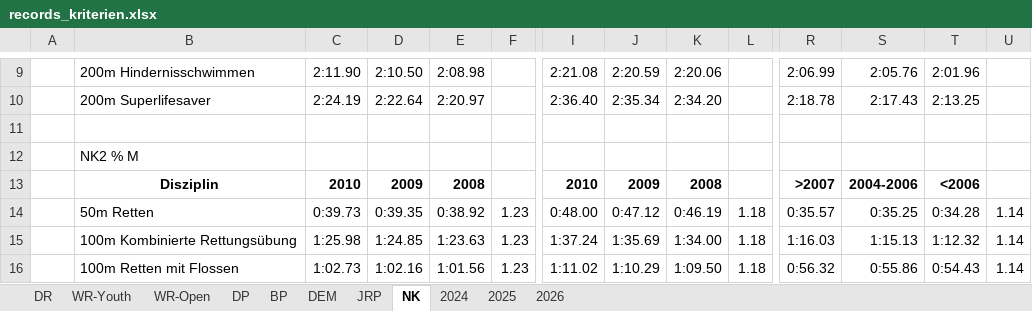
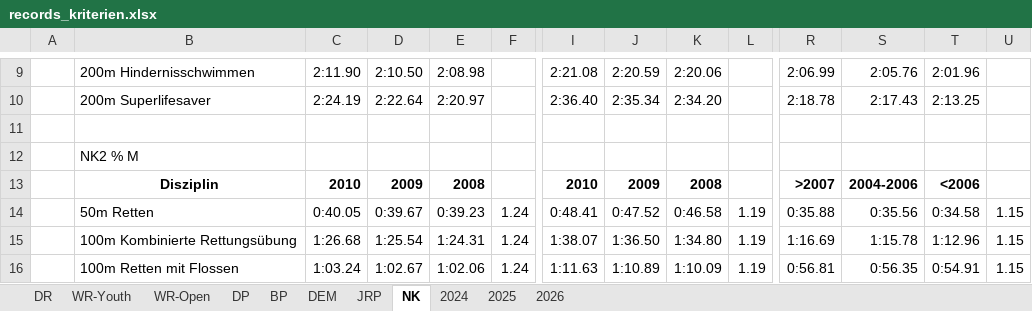
Before and after one commit to jp-gnad/Lifesaving_Baden, an Excel workbook: web/utilities/records_kriterien.xlsx, sheet NK, drawn as a sheet; only a part is shown, gaps mark what is left out; values as stored, in another font and other column widths than the file's, no borders; the diff covers the shown part only; the diff names each change by its address in the sheet, - before the commit and + after, or states it on an @@ line.

```diff
--- a/web/utilities/records_kriterien.xlsx (sheet NK)
+++ b/web/utilities/records_kriterien.xlsx (sheet NK)
-C14: 0:39.73
+C14: 0:40.05
-D14: 0:39.35
+D14: 0:39.67
-E14: 0:38.92
+E14: 0:39.23
-F14:F16: 1.23
+F14:F16: 1.24
-I14: 0:48.00
+I14: 0:48.41
-J14: 0:47.12
+J14: 0:47.52
-K14: 0:46.19
+K14: 0:46.58
-L14:L16: 1.18
+L14:L16: 1.19
-R14: 0:35.57
+R14: 0:35.88
-S14: 0:35.25
+S14: 0:35.56
-T14: 0:34.28
+T14: 0:34.58
-U14:U16: 1.14
+U14:U16: 1.15
-C15: 1:25.98
+C15: 1:26.68
-D15: 1:24.85
+D15: 1:25.54
-E15: 1:23.63
+E15: 1:24.31
-I15: 1:37.24
+I15: 1:38.07
-J15: 1:35.69
+J15: 1:36.50
-K15: 1:34.00
+K15: 1:34.80
-R15: 1:16.03
+R15: 1:16.69
-S15: 1:15.13
+S15: 1:15.78
-T15: 1:12.32
+T15: 1:12.96
-C16: 1:02.73
+C16: 1:03.24
-D16: 1:02.16
+D16: 1:02.67
-E16: 1:01.56
+E16: 1:02.06
-I16: 1:11.02
+I16: 1:11.63
-J16: 1:10.29
+J16: 1:10.89
-K16: 1:09.50
+K16: 1:10.09
-R16: 0:56.32
+R16: 0:56.81
-S16: 0:55.86
+S16: 0:56.35
-T16: 0:54.43
+T16: 0:54.91
```
Also changed, not shown: 36 edited cells elsewhere in this sheet, sheet JRP, charts or pictures.
